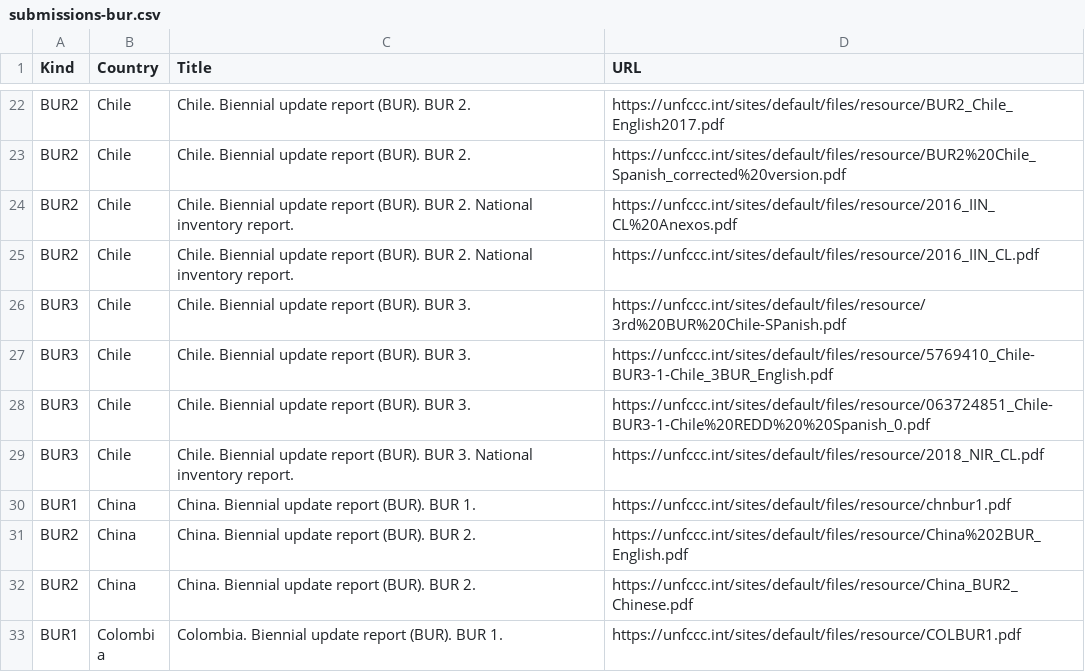
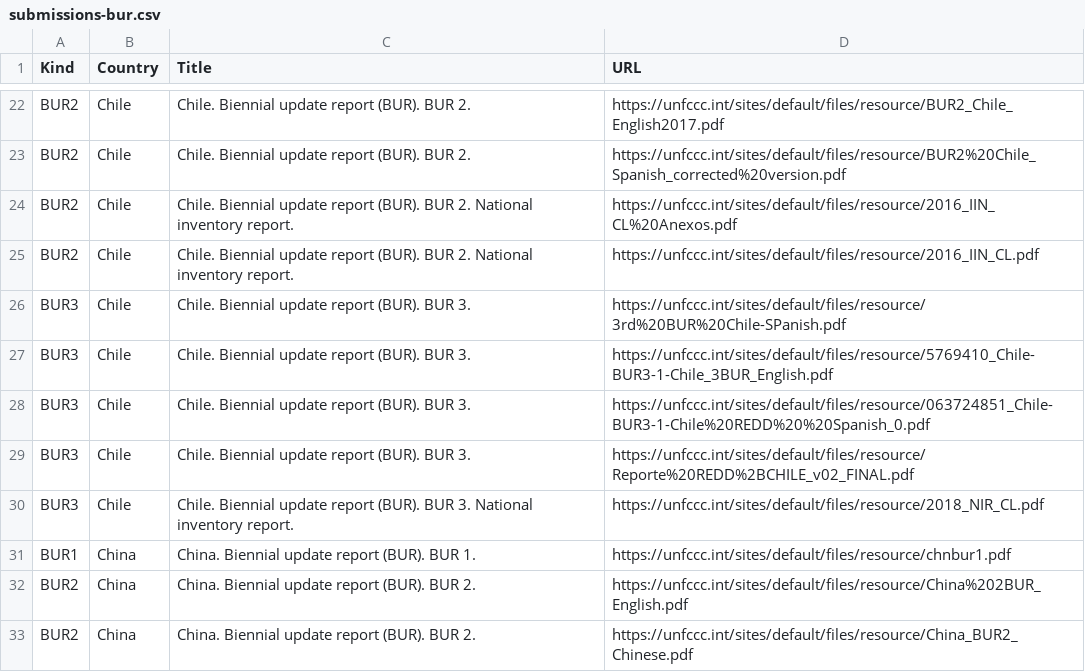
Before and after one commit to openclimatedata/national-inventory-submisions, a CSV file: data/submissions-bur.csv, drawn as a sheet; only a part is shown, gaps mark what is left out; the shorter side is filled out with more unchanged rows.

Commit message:
Update BUR submisions

```diff
--- a/data/submissions-bur.csv
+++ b/data/submissions-bur.csv
@@ -28,2 +28,3 @@ BUR3,Chile,Chile. Biennial update report (BUR). BUR 3.,https://unfccc.int/sites/
 BUR3,Chile,Chile. Biennial update report (BUR). BUR 3.,https://unfccc.int/sites/default/files/resource/063724851_Chile-BUR3-1-Chile%20REDD%20%20Spanish_0.pdf
+BUR3,Chile,Chile. Biennial update report (BUR). BUR 3.,https://unfccc.int/sites/default/files/resource/Reporte%20REDD%2BCHILE_v02_FINAL.pdf
 BUR3,Chile,Chile. Biennial update report (BUR). BUR 3. National inventory report. ,https://unfccc.int/sites/default/files/resource/2018_NIR_CL.pdf
```
